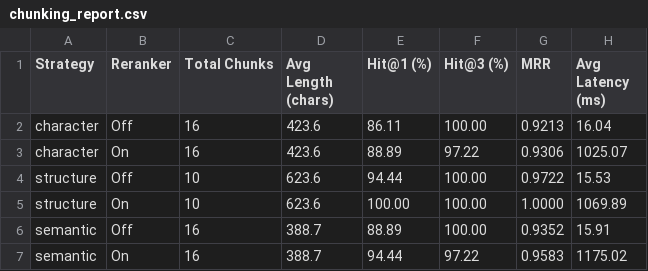
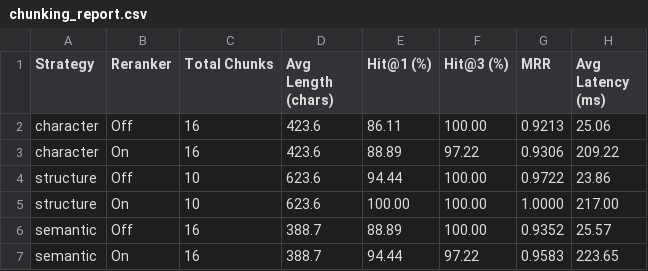
Before and after one commit to LakshyaK04/Ericsson-SLM-Gateway, a CSV file: eval/results/chunking_report.csv, drawn as a sheet.

Commit message:
fix(rag): preserve table structures, add table-aware chunking, and support X-RAG-Strategy

```diff
--- a/eval/results/chunking_report.csv
+++ b/eval/results/chunking_report.csv
@@ -1,7 +1,7 @@
 Strategy,Reranker,Total Chunks,Avg Length (chars),Hit@1 (%),Hit@3 (%),MRR,Avg Latency (ms)
-character,Off,16,423.6,86.11,100.00,0.9213,16.04
-character,On,16,423.6,88.89,97.22,0.9306,1025.07
-structure,Off,10,623.6,94.44,100.00,0.9722,15.53
-structure,On,10,623.6,100.00,100.00,1.0000,1069.89
-semantic,Off,16,388.7,88.89,100.00,0.9352,15.91
-semantic,On,16,388.7,94.44,97.22,0.9583,1175.02
+character,Off,16,423.6,86.11,100.00,0.9213,25.06
+character,On,16,423.6,88.89,97.22,0.9306,209.22
+structure,Off,10,623.6,94.44,100.00,0.9722,23.86
+structure,On,10,623.6,100.00,100.00,1.0000,217.00
+semantic,Off,16,388.7,88.89,100.00,0.9352,25.57
+semantic,On,16,388.7,94.44,97.22,0.9583,223.65
```
Also changed, not shown: eval/results/hybrid_report.csv, 17 other files.
